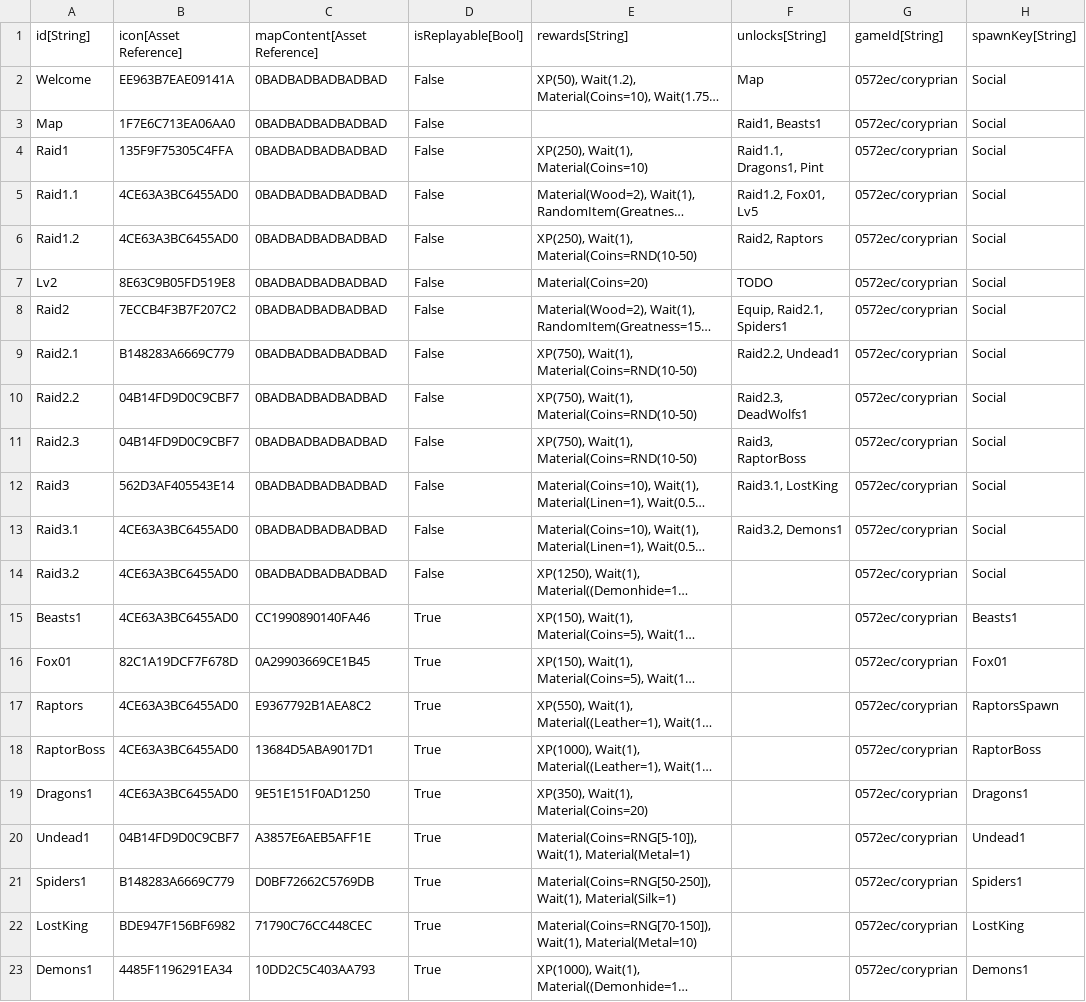
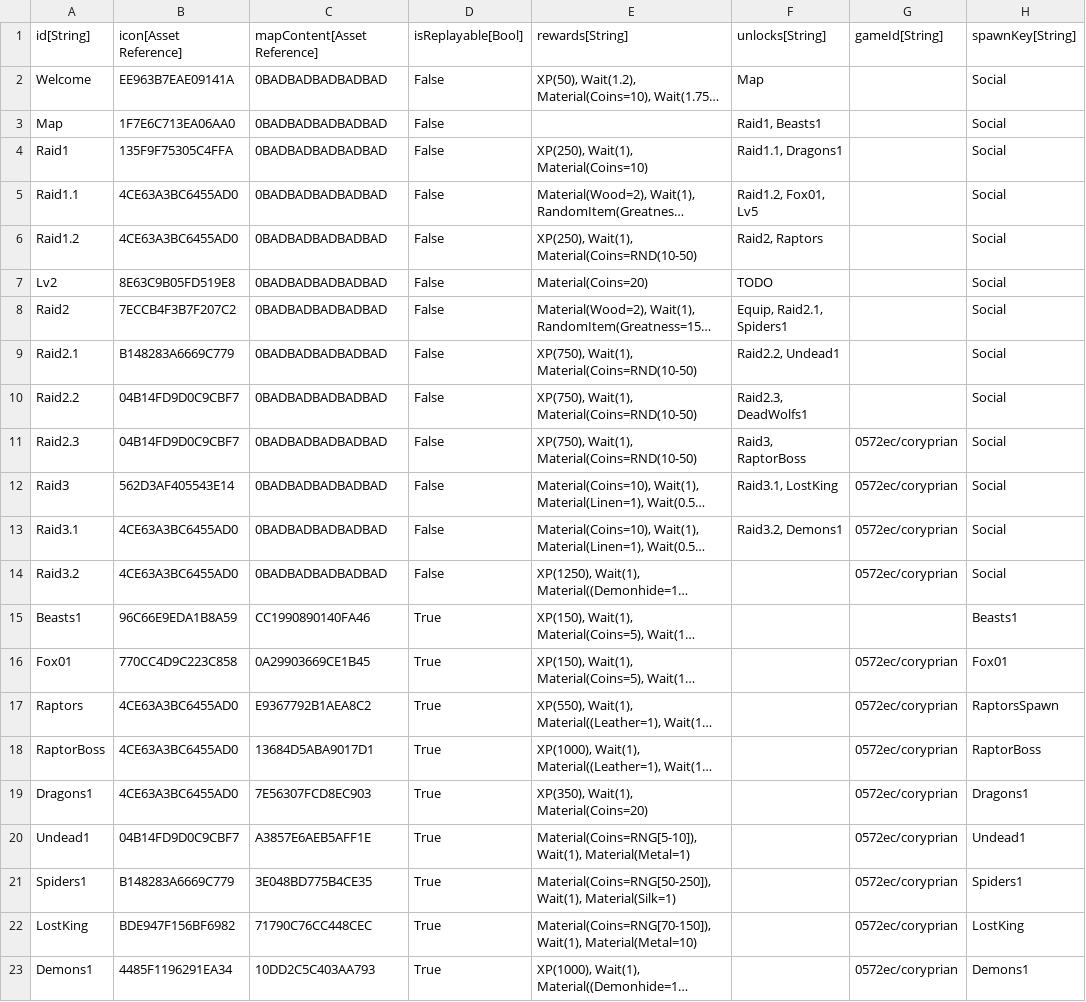
Before and after one commit to Kibrisli/CoryPrian, a CSV file: Framework/Data/DataTables/QuestMetadata.csv, drawn as a sheet; only a part is shown; long unchanged cells end in …; the diff names each change by its address in the sheet, - before the commit and + after, or states it on an @@ line.

Commit message:
Qupdate
Quest update figuring out things

```diff
--- a/Framework/Data/DataTables/QuestMetadata.csv
+++ b/Framework/Data/DataTables/QuestMetadata.csv
-G2:G10: 0572ec/coryprian
+G2:G10: (empty)
-F4: Raid1.1, Dragons1, Pint
+F4: Raid1.1, Dragons1
-B15: 4CE63A3BC6455AD0
+B15: 96C66E9EDA1B8A59
-G15: 0572ec/coryprian
+G15: (empty)
-B16: 82C1A19DCF7F678D
+B16: 770CC4D9C223C858
-C19: 9E51E151F0AD1250
+C19: 7E56307FCD8EC903
-C21: D0BF72662C5769DB
+C21: 3E048BD775B4CE35
```
Also changed, not shown: 6 other files.
